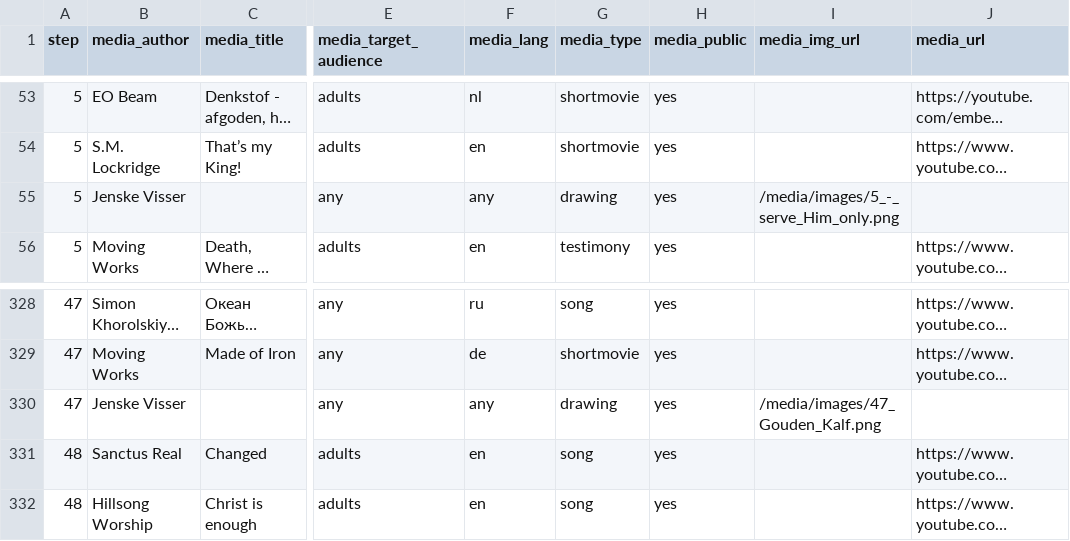
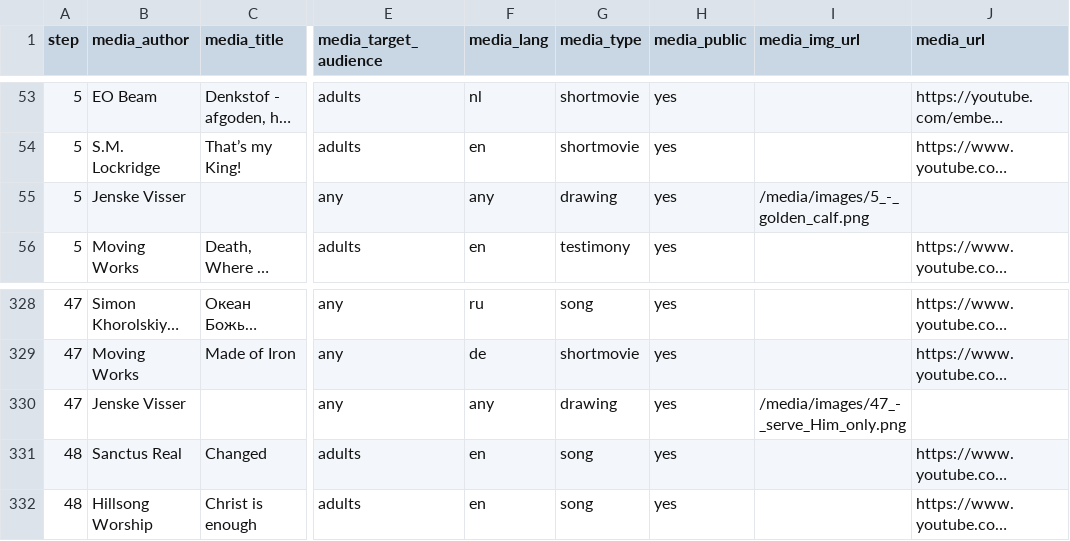
Before and after one commit to walkasjesus/walkasjesus_media, a CSV file: media.csv, drawn as a sheet; only a part is shown, gaps mark what is left out; long unchanged cells end in …; the diff names each change by its address in the sheet, - before the commit and + after, or states it on an @@ line.

Commit message:
Changed golden calf and serve Him only

```diff
--- a/media.csv
+++ b/media.csv
-I55 (media_img_url): /media/images/5_-_serve_Him_only.png
+I55 (media_img_url): /media/images/5_-_golden_calf.png
-I330 (media_img_url): /media/images/47_Gouden_Kalf.png
+I330 (media_img_url): /media/images/47_-_serve_Him_only.png
```
